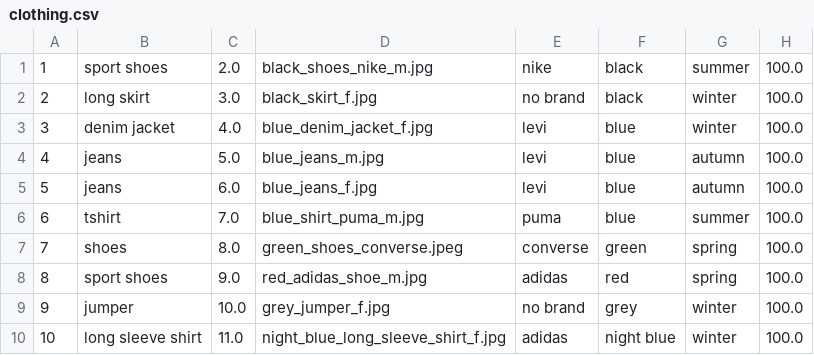
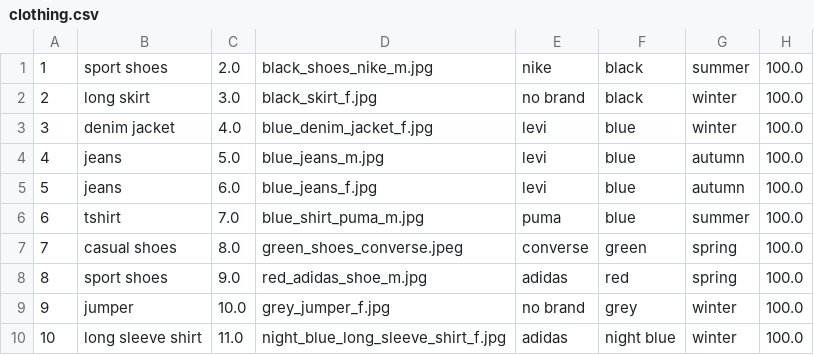
Before and after one commit to nuzzz/FIT5136OSS, a CSV file: clothing.csv, drawn as a sheet.

```diff
--- a/clothing.csv
+++ b/clothing.csv
@@ -6,3 +6,3 @@
 6,tshirt,7.0,blue_shirt_puma_m.jpg,puma,blue,summer,100.0
-7,shoes,8.0,green_shoes_converse.jpeg,converse,green,spring,100.0
+7,casual shoes,8.0,green_shoes_converse.jpeg,converse,green,spring,100.0
 8,sport shoes,9.0,red_adidas_shoe_m.jpg,adidas,red,spring,100.0
```
Also changed, not shown: 15 other files.
